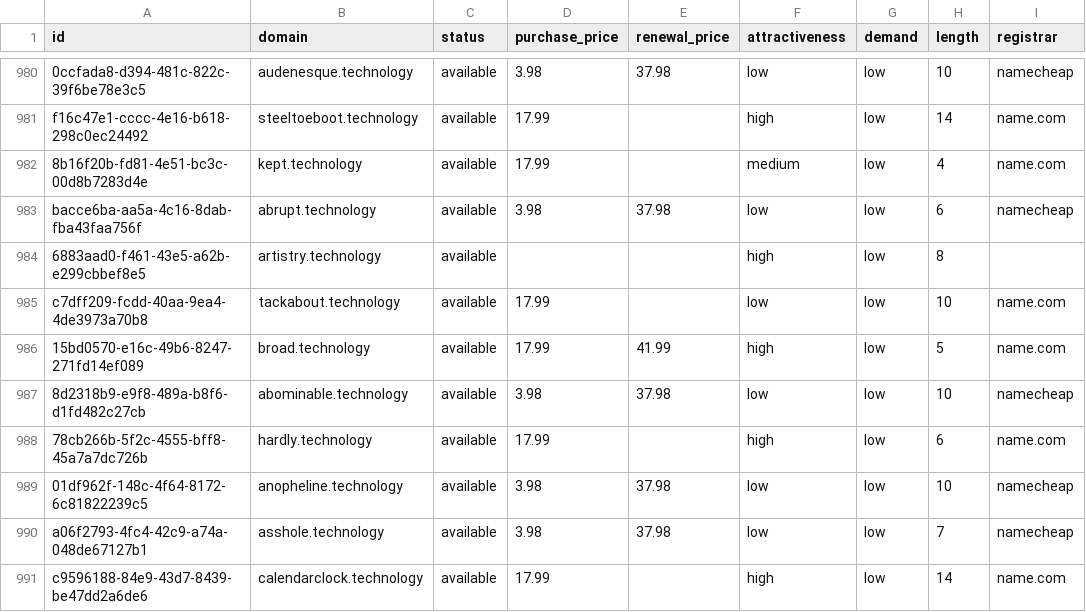
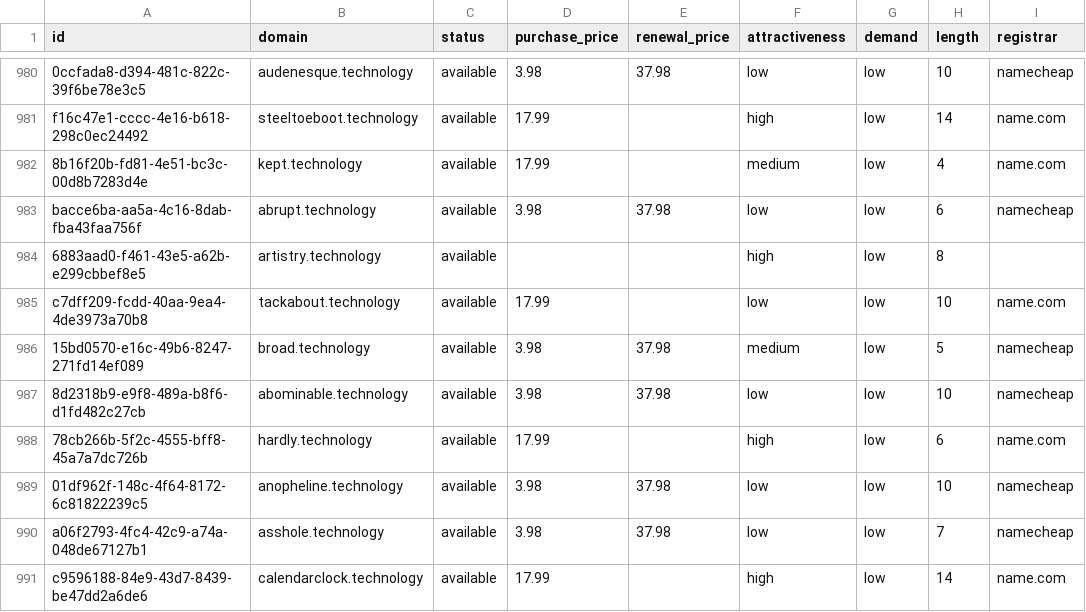
Before and after one commit to UniqueDomains/technology-oneword-domains, a CSV file: technology.csv, drawn as a sheet; only a part is shown, gaps mark what is left out; the diff names each change by its address in the sheet, - before the commit and + after, or states it on an @@ line.

Commit message:
Domains update

```diff
--- a/technology.csv
+++ b/technology.csv
-D986 (purchase_price): 17.99
+D986 (purchase_price): 3.98
-E986 (renewal_price): 41.99
+E986 (renewal_price): 37.98
-F986 (attractiveness): high
+F986 (attractiveness): medium
-I986 (registrar): name.com
+I986 (registrar): namecheap
```
Also changed, not shown: 4 other files.
